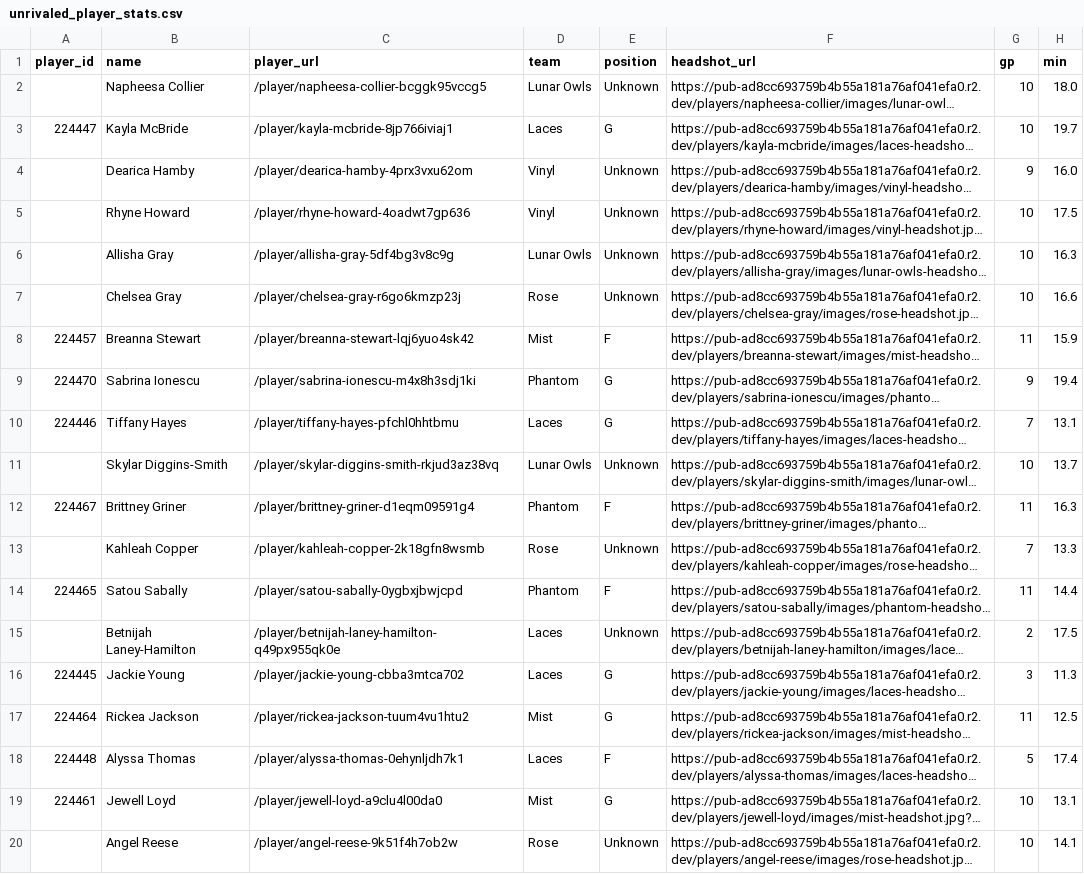
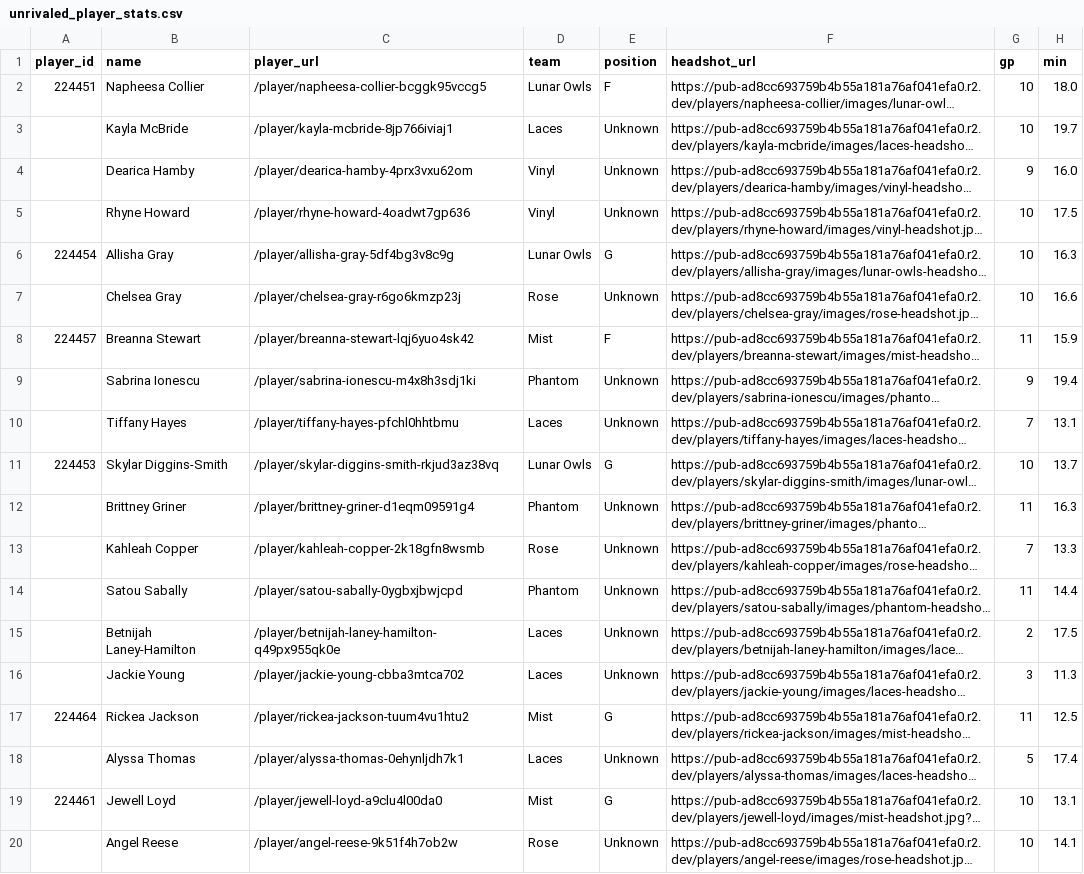
Before and after one commit to ahjoyner/unrivaled_ai_sportsbet, a CSV file: data/unrivaled/csv/unrivaled_player_stats.csv, drawn as a sheet; only a part is shown; long unchanged cells end in …; the diff covers the shown part only; the diff names each change by its address in the sheet, - before the commit and + after, or states it on an @@ line.

Commit message:
Updated player fetcher function

```diff
--- a/data/unrivaled/csv/unrivaled_player_stats.csv
+++ b/data/unrivaled/csv/unrivaled_player_stats.csv
-A2 (player_id): (empty)
+A2 (player_id): 224451
-E2 (position): Unknown
+E2 (position): F
-A3 (player_id): 224447
+A3 (player_id): (empty)
-E3 (position): G
+E3 (position): Unknown
-A6 (player_id): (empty)
+A6 (player_id): 224454
-E6 (position): Unknown
+E6 (position): G
-A9 (player_id): 224470
+A9 (player_id): (empty)
-E9:E10 (position): G
+E9:E10 (position): Unknown
-A10 (player_id): 224446
+A10 (player_id): (empty)
-A11 (player_id): (empty)
+A11 (player_id): 224453
-E11 (position): Unknown
+E11 (position): G
-A12 (player_id): 224467
+A12 (player_id): (empty)
-E12 (position): F
+E12 (position): Unknown
-A14 (player_id): 224465
+A14 (player_id): (empty)
-E14 (position): F
+E14 (position): Unknown
-A16 (player_id): 224445
+A16 (player_id): (empty)
-E16 (position): G
+E16 (position): Unknown
-A18 (player_id): 224448
+A18 (player_id): (empty)
-E18 (position): F
+E18 (position): Unknown
```
Also changed, not shown: 8 edited cells elsewhere in this file, data/unrivaled/csv/unrivaled_team_stats.csv, 5 other files.
